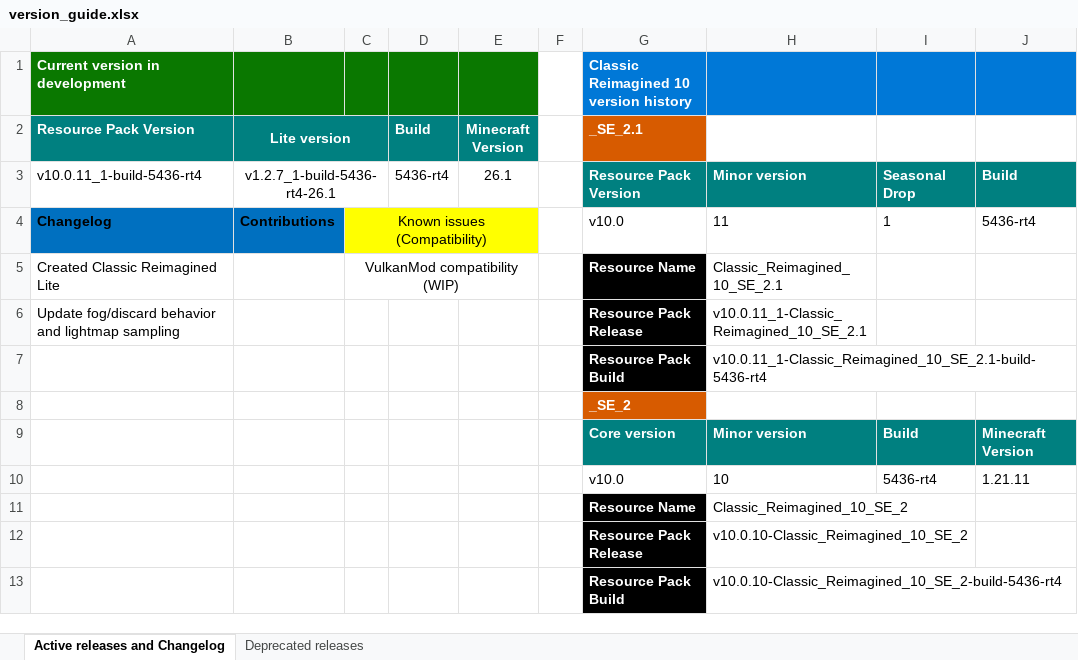
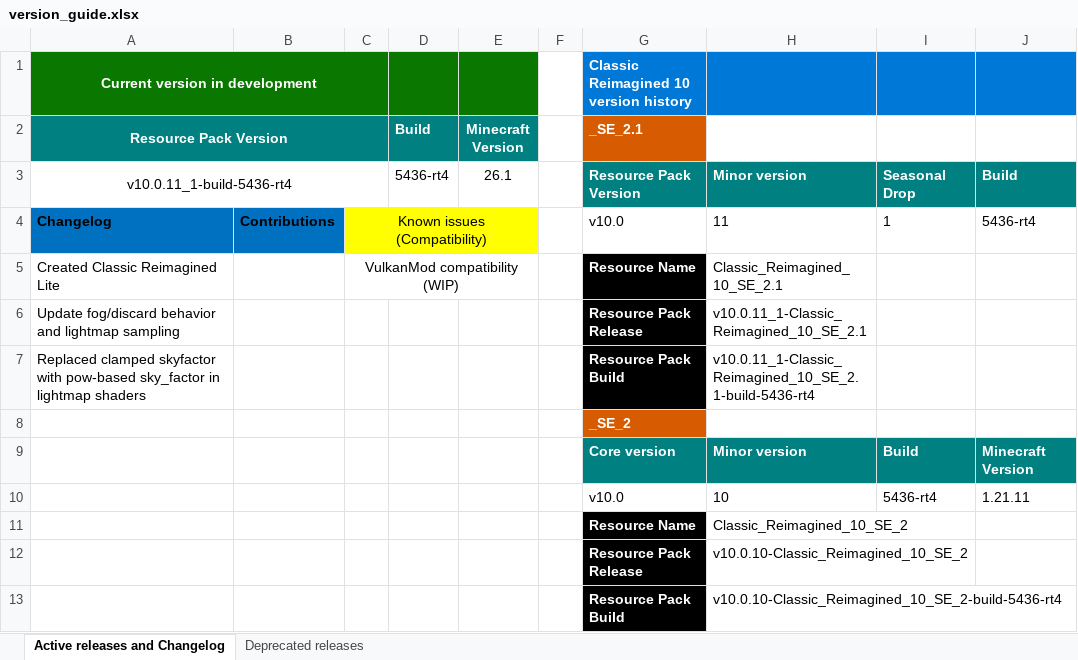
Before and after one commit to DogeStudiosSoftware/Classic-Reimagined, an Excel workbook: version_guide.xlsx, sheet Active releases and Changelog, drawn as a sheet; only a part is shown; values as stored, in another font and other column widths than the file's, no borders; the diff names each change by its address in the sheet, - before the commit and + after, or states it on an @@ line.

Commit message:
Use pow-based sky_factor in lightmap shaders
Replace clamp(spread(1.0 - SkyFactor, 15), 0, 11) with spread(pow(1 - SkyFactor, 1.25), 15) across multiple lightmap.fsh files (1.21.2, 1.21.6, 1.21.9, 1.21.11, 26.1). This updates the sky light attenuation to use an exponent (1.25) and removes the previous hard clamp, altering the sky light falloff behavior for the shaders.

```diff
--- a/version_guide.xlsx (sheet Active releases and Changelog)
+++ b/version_guide.xlsx (sheet Active releases and Changelog)
-A1:A3 alignment: left
+A1:A3 alignment: center
+A1:C1 merged
+A2:C2 merged
-B2: Lite version
+B2: (empty)
-B2:C2 merged
+A3:C3 merged
-B3: v1.2.7_1-build-5436-rt4-26.1
+B3: (empty)
-B3:C3 merged
-A7 (Resource Pack Version): (empty)
+A7 (Resource Pack Version): Replaced clamped skyfactor with pow-based sky_factor in lightmap shaders
```
Also changed, not shown: 5 other files.
